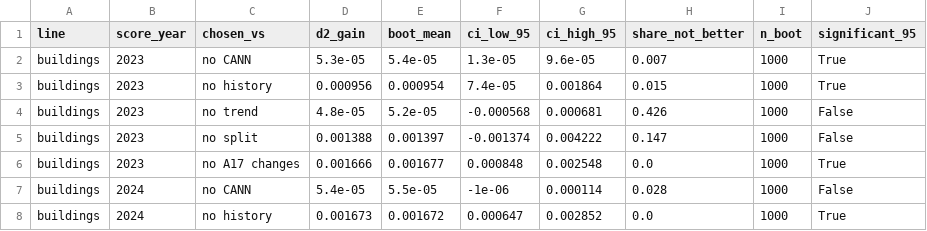
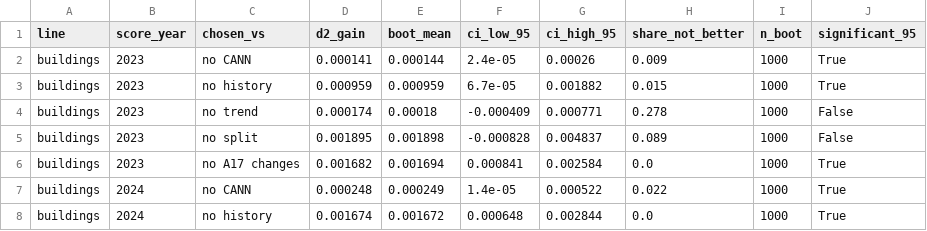
Before and after one commit to almac09/iaa-hackathon-2026, a CSV file: workings/contents/replication/audit/evidence/glm_lines/ev_g8_bootstrap_significance.csv, drawn as a sheet; only a part is shown; the diff covers the shown part only.

```diff
--- a/workings/contents/replication/audit/evidence/glm_lines/ev_g8_bootstrap_significance.csv
+++ b/workings/contents/replication/audit/evidence/glm_lines/ev_g8_bootstrap_significance.csv
@@ -1,8 +1,8 @@
 line,score_year,chosen_vs,d2_gain,boot_mean,ci_low_95,ci_high_95,share_not_better,n_boot,significant_95
-buildings,2023,no CANN,5.3e-05,5.4e-05,1.3e-05,9.6e-05,0.007,1000,True
-buildings,2023,no history,0.000956,0.000954,7.4e-05,0.001864,0.015,1000,True
-buildings,2023,no trend,4.8e-05,5.2e-05,-0.000568,0.000681,0.426,1000,False
-buildings,2023,no split,0.001388,0.001397,-0.001374,0.004222,0.147,1000,False
-buildings,2023,no A17 changes,0.001666,0.001677,0.000848,0.002548,0.0,1000,True
-buildings,2024,no CANN,5.4e-05,5.5e-05,-1e-06,0.000114,0.028,1000,False
-buildings,2024,no history,0.001673,0.001672,0.000647,0.002852,0.0,1000,True
+buildings,2023,no CANN,0.000141,0.000144,2.4e-05,0.00026,0.009,1000,True
+buildings,2023,no history,0.000959,0.000959,6.7e-05,0.001882,0.015,1000,True
+buildings,2023,no trend,0.000174,0.00018,-0.000409,0.000771,0.278,1000,False
+buildings,2023,no split,0.001895,0.001898,-0.000828,0.004837,0.089,1000,False
+buildings,2023,no A17 changes,0.001682,0.001694,0.000841,0.002584,0.0,1000,True
+buildings,2024,no CANN,0.000248,0.000249,1.4e-05,0.000522,0.022,1000,True
+buildings,2024,no history,0.001674,0.001672,0.000648,0.002844,0.0,1000,True
```
Also changed, not shown: 15 edited cells elsewhere in this file, workings/contents/replication/audit/evidence/glm_lines/ev_09_fixes.csv, workings/contents/replication/audit/evidence/glm_lines/ev_g10_level_uncertainty.csv, 9 other files.
